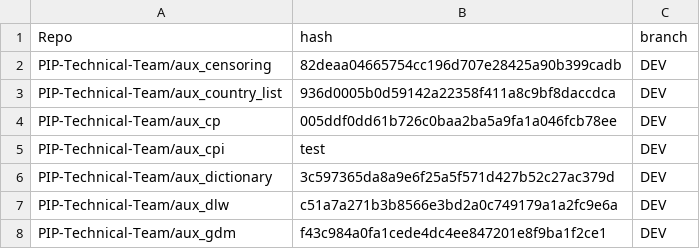
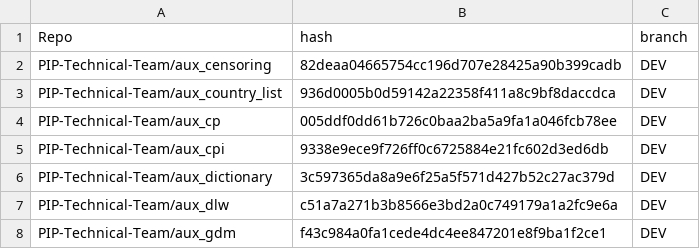
Before and after one commit to PIP-Technical-Team/pipaux, a CSV file: Data/git_metadata.csv, drawn as a sheet; only a part is shown.

Commit message:
updating csv file

```diff
--- a/Data/git_metadata.csv
+++ b/Data/git_metadata.csv
@@ -4,3 +4,3 @@ PIP-Technical-Team/aux_country_list,936d0005b0d59142a22358f411a8c9bf8daccdca,DEV
 PIP-Technical-Team/aux_cp,005ddf0dd61b726c0baa2ba5a9fa1a046fcb78ee,DEV
-PIP-Technical-Team/aux_cpi,test,DEV
+PIP-Technical-Team/aux_cpi,9338e9ece9f726ff0c6725884e21fc602d3ed6db,DEV
 PIP-Technical-Team/aux_dictionary,3c597365da8a9e6f25a5f571d427b52c27ac379d,DEV
```
